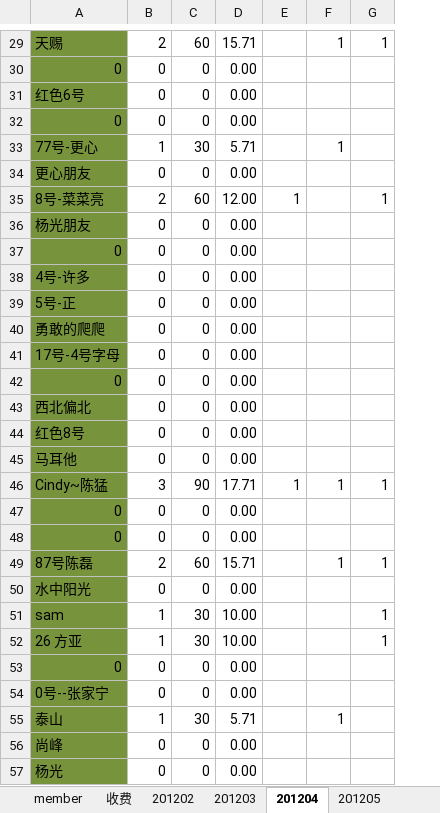
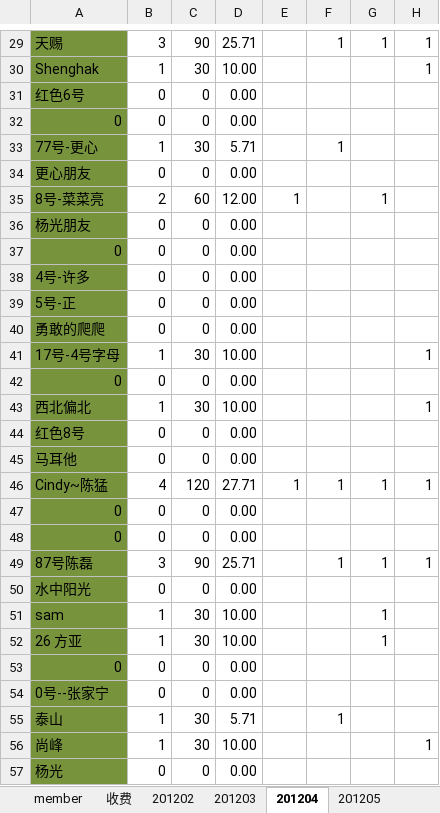
Before and after one commit to jackba/weathervcm, an Excel workbook: house/上地蓝色狂飙足球部落活动记录.xlsx, sheet 201204, drawn as a sheet; only a part is shown, gaps mark what is left out; values as stored, in another font and other column widths than the file's, no borders; removed rows and columns are numbered as before the commit, all else as after; the diff covers the shown part only; the diff names each change by its address in the sheet, - before the commit and + after, or states it on an @@ line.

```diff
--- a/house/上地蓝色狂飙足球部落活动记录.xlsx (sheet 201204)
+++ b/house/上地蓝色狂飙足球部落活动记录.xlsx (sheet 201204)
+column H, row 29: 1; rows 46-49: 1 |  |  | 1
-B29: 2
+B29: 3
-C29: 60
+C29: 90
-D29: 15.71
+D29: 25.71
-row 30: 0 | 0 | 0 | 0.00
+row 30: Shenghak | 1 | 30 | 10.00 |  |  |  | 1
-row 41: 17号-4号字母 | 0 | 0 | 0.00
+row 41: 17号-4号字母 | 1 | 30 | 10.00 |  |  |  | 1
-row 43: 西北偏北 | 0 | 0 | 0.00
+row 43: 西北偏北 | 1 | 30 | 10.00 |  |  |  | 1
-B46: 3
+B46: 4
-C46: 90
+C46: 120
-D46: 17.71
+D46: 27.71
-B49: 2
+B49: 3
-C49: 60
+C49: 90
-D49: 15.71
+D49: 25.71
-row 56: 尚峰 | 0 | 0 | 0.00
+row 56: 尚峰 | 1 | 30 | 10.00 |  |  |  | 1
```
Also changed, not shown: 34 edited cells elsewhere in this sheet, sheet member, sheet 收费, sheet 201203, sheet 201202.
